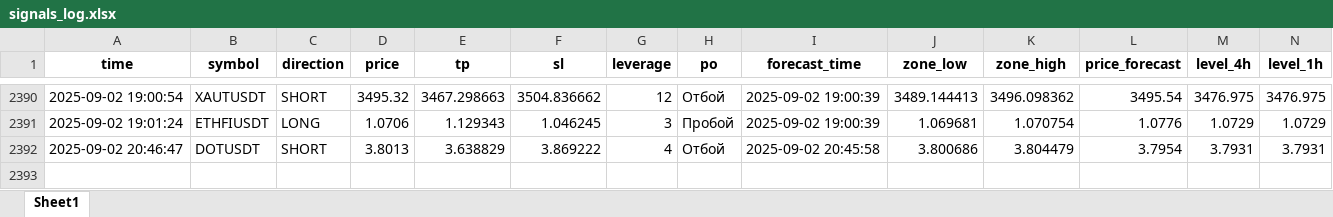
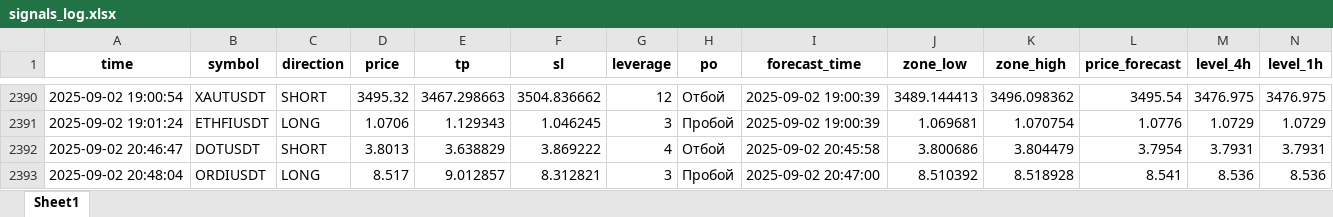
Before and after one commit to Toevich/crypto-signals, an Excel workbook: signals_log.xlsx, sheet Sheet1, drawn as a sheet; only a part is shown, gaps mark what is left out; values as stored, in another font and other column widths than the file's, no borders; rows hold the shown columns only; the diff names each change by its address in the sheet, - before the commit and + after, or states it on an @@ line.

Commit message:
Добавлен сигнал ORDIUSDT (LONG)

```diff
--- a/signals_log.xlsx (sheet Sheet1)
+++ b/signals_log.xlsx (sheet Sheet1)
+row 2393: 2025-09-02 20:48:04 | ORDIUSDT | LONG | 8.517 | 9.012857 | 8.312821 | 3 | Пробой | 2025-09-02 20:47:00 | 8.510392 | 8.518928 | 8.541 | 8.536 | 8.536
```
